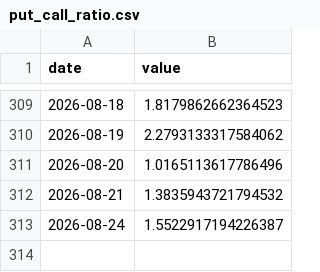
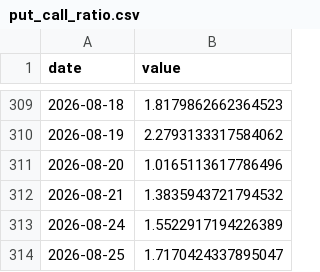
Before and after one commit to kentayoshida/Japanese-Fear-and-Greed-Index, a CSV file: web/public/data/series/put_call_ratio.csv, drawn as a sheet; only a part is shown, gaps mark what is left out.

```diff
--- a/web/public/data/series/put_call_ratio.csv
+++ b/web/public/data/series/put_call_ratio.csv
@@ -312,2 +312,3 @@ date,value
 2026-08-21,1.3835943721794532
-2026-08-24,1.5522917194226387
+2026-08-24,1.5522917194226389
+2026-08-25,1.7170424337895047
```
Also changed, not shown: web/public/data/series/advance_decline.csv, web/public/data/series/weekly_margin_long.csv, 8 other files.
